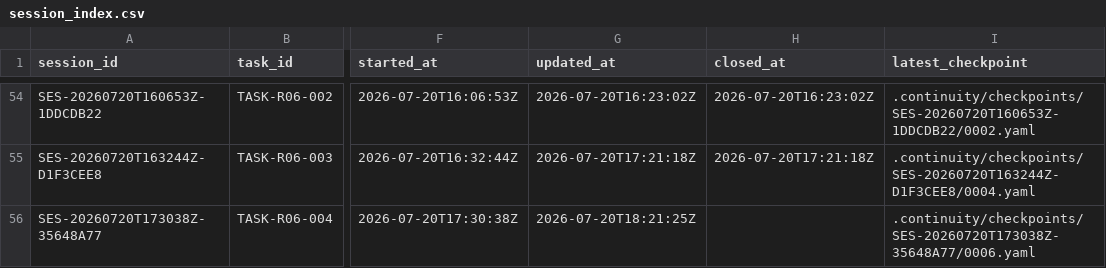
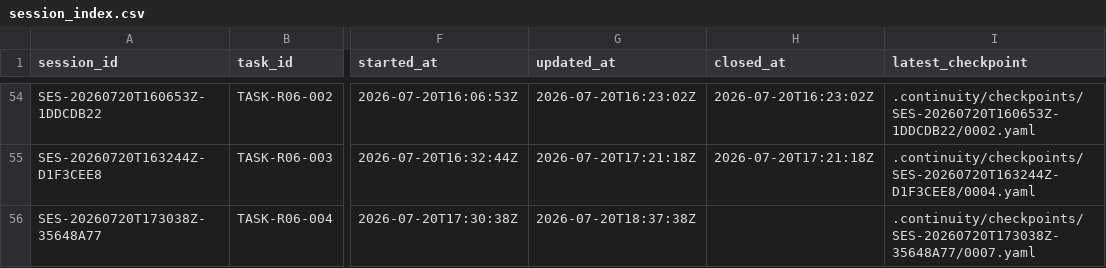
Before and after one commit to fei613293175/hhy, a CSV file: catalogs/session_index.csv, drawn as a sheet; only a part is shown, gaps mark what is left out; the diff names each change by its address in the sheet, - before the commit and + after, or states it on an @@ line.

```diff
--- a/catalogs/session_index.csv
+++ b/catalogs/session_index.csv
-G56 (updated_at): 2026-07-20T18:21:25Z
+G56 (updated_at): 2026-07-20T18:37:38Z
-I56 (latest_checkpoint): .continuity/checkpoints/SES-20260720T173038Z-35648A77/0006.yaml
+I56 (latest_checkpoint): .continuity/checkpoints/SES-20260720T173038Z-35648A77/0007.yaml
```
Also changed, not shown: releases/R06/ACCEPTANCE_MATRIX.csv, 12 other files.
